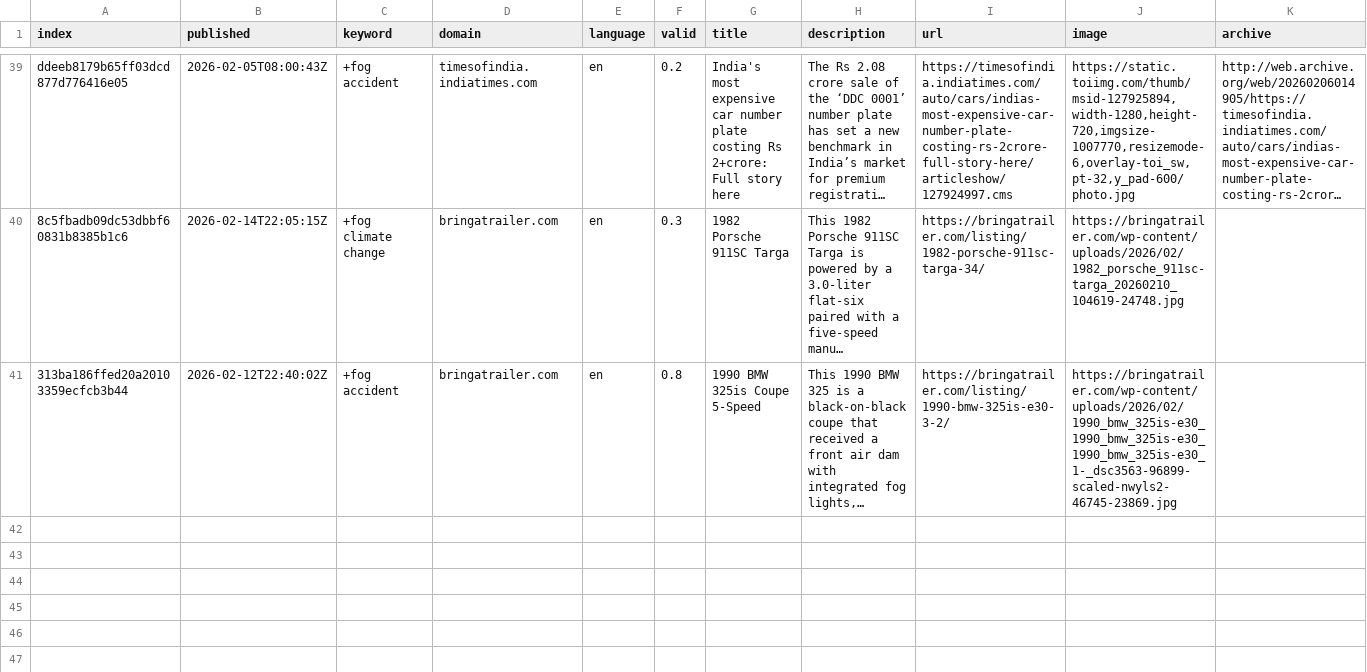
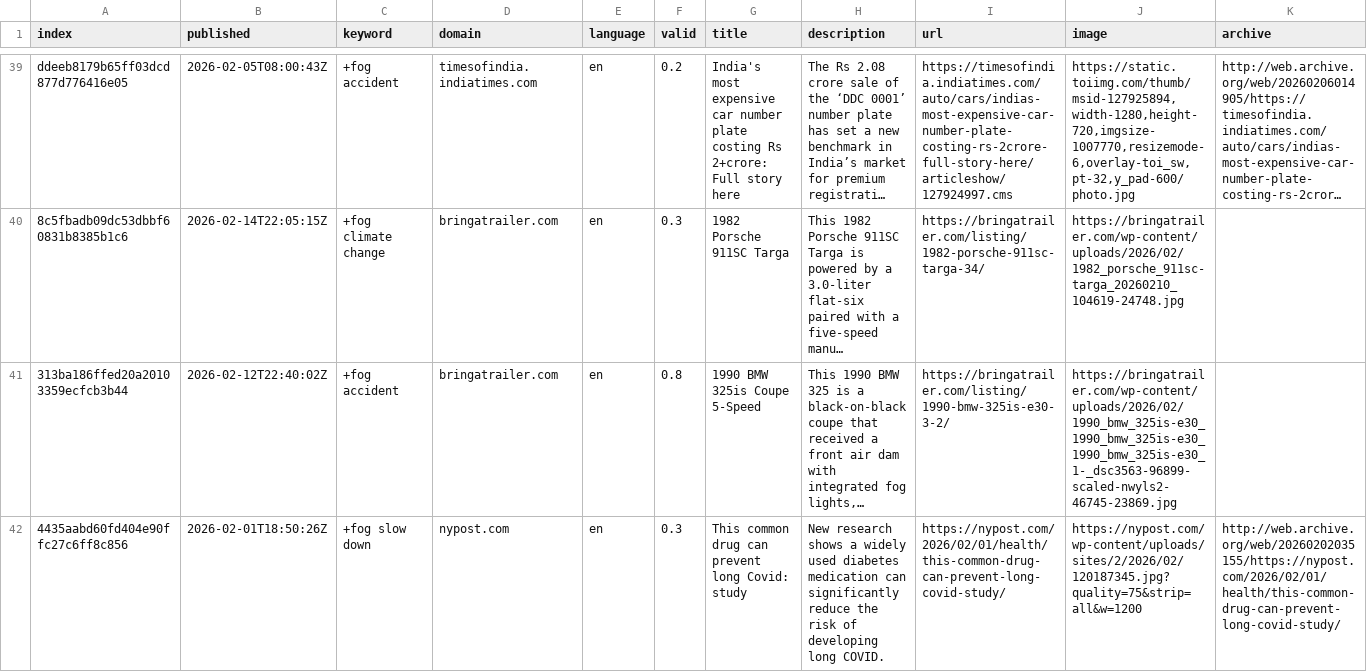
Before and after one commit to svpblank1/FogIsComing, a CSV file: csv/news_2026_02.csv, drawn as a sheet; only a part is shown, gaps mark what is left out; long unchanged cells end in …; rows hold the shown columns only; the diff covers the shown part only; the diff names each change by its address in the sheet, - before the commit and + after, or states it on an @@ line.

```diff
--- a/csv/news_2026_02.csv
+++ b/csv/news_2026_02.csv
+row 42: 4435aabd60fd404e90ffc27c6ff8c856 | 2026-02-01T18:50:26Z | +fog slow down | nypost.com | en | 0.3 | This common drug can prevent long Covid: study | New research shows a widely used diabetes medication can significantly reduce the risk of developing long COVID. | https://nypost.com/2026/02/01/health/this-common-drug-can-prevent-long-covid-study/ | https://nypost.com/wp-content/uploads/sites/2/2026/02/120187345.jpg?quality=75&strip=all&w=1200 | http://web.archive.org/web/20260202035155/https://nypost.com/2026/02/01/health/this-common-drug-can-prevent-long-covid-study/
```
Also changed, not shown: 1 added row elsewhere in this file, csv/news_2026_01.csv, keywords.csv.
